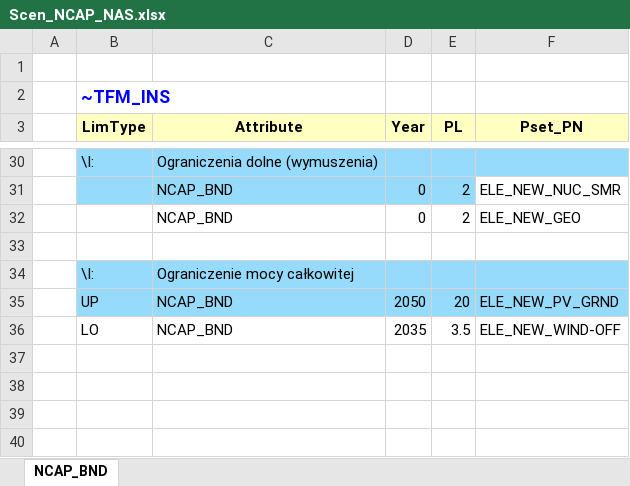
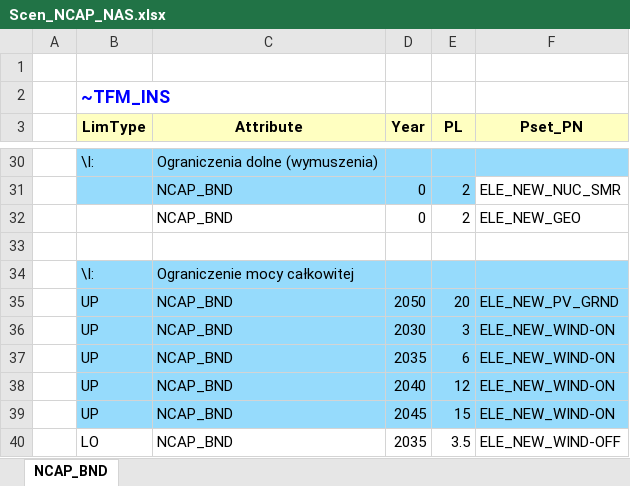
Before and after one commit to Jakub-Mich/Project, an Excel workbook: SuppXLS/Scen_NCAP_NAS.xlsx, sheet NCAP_BND, drawn as a sheet; only a part is shown, gaps mark what is left out; values as stored, in another font and other column widths than the file's, no borders; the diff names each change by its address in the sheet, - before the commit and + after, or states it on an @@ line.

Commit message:
Add files via upload

```diff
--- a/SuppXLS/Scen_NCAP_NAS.xlsx (sheet NCAP_BND)
+++ b/SuppXLS/Scen_NCAP_NAS.xlsx (sheet NCAP_BND)
+row 36:  | UP | NCAP_BND | 2030 | 3 | ELE_NEW_WIND-ON
+row 37:  | UP | NCAP_BND | 2035 | 6 | ELE_NEW_WIND-ON
+row 38:  | UP | NCAP_BND | 2040 | 12 | ELE_NEW_WIND-ON
+row 39:  | UP | NCAP_BND | 2045 | 15 | ELE_NEW_WIND-ON
```
